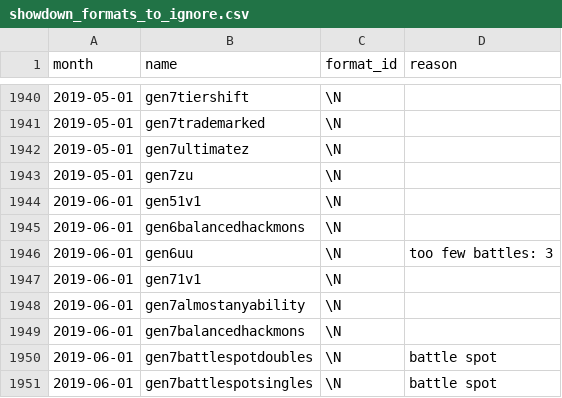
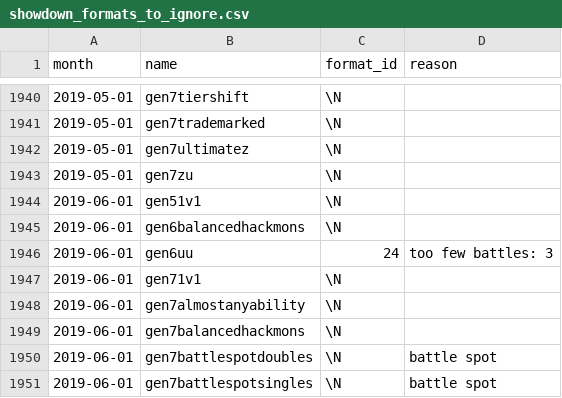
Before and after one commit to jpirnat/dex, a CSV file: data/showdown_formats_to_ignore.csv, drawn as a sheet; only a part is shown, gaps mark what is left out; the diff covers the shown part only.

Commit message:
Formats for 2019-07.

```diff
--- a/data/showdown_formats_to_ignore.csv
+++ b/data/showdown_formats_to_ignore.csv
@@ -1945,3 +1945,3 @@ month,name,format_id,reason
 2019-06-01,gen6balancedhackmons,\N,
-2019-06-01,gen6uu,\N,too few battles: 3
+2019-06-01,gen6uu,24,too few battles: 3
 2019-06-01,gen71v1,\N,
```
Also changed, not shown: 24 added rows elsewhere in this file, data/showdown_formats_to_import.csv, data/showdown_pokemon_to_ignore.csv.
